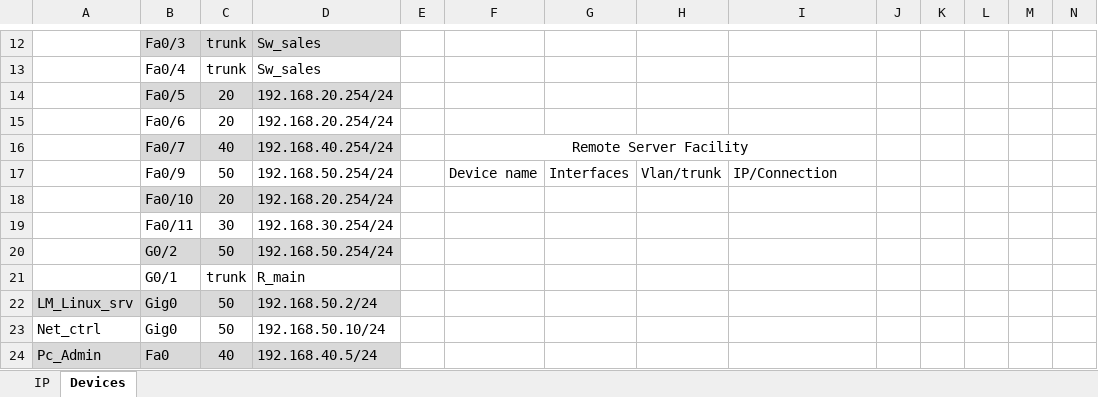
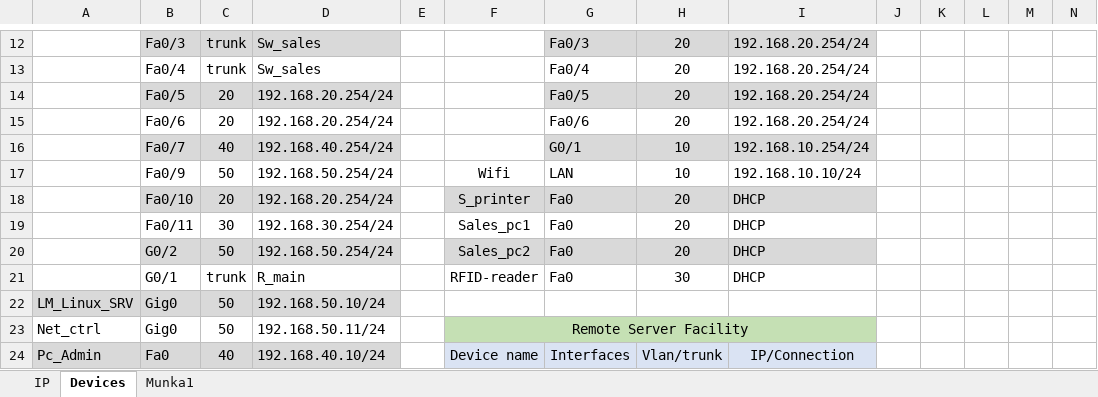
Before and after one commit to Zsolti26/mesterremek, an Excel workbook: adatok.xlsx, sheet Devices, drawn as a sheet; only a part is shown, gaps mark what is left out; values as stored, in another font and other column widths than the file's, no borders; removed rows and columns are numbered as before the commit, all else as after; the diff covers the shown part only; the diff names each change by its address in the sheet, - before the commit and + after, or states it on an @@ line.

```diff
--- a/adatok.xlsx (sheet Devices)
+++ b/adatok.xlsx (sheet Devices)
+sheet tab: Munka1
-G12: (empty)
+G12: Fa0/3
-G12:I12 fill: none
+G12:I12 fill: #D9D9D9
-H12:H15: (empty)
+H12:H15: 20
-I12:I15: (empty)
+I12:I15: 192.168.20.254/24
-G13: (empty)
+G13: Fa0/4
-G14: (empty)
+G14: Fa0/5
-G14:I14 fill: none
+G14:I14 fill: #D9D9D9
-G15: (empty)
+G15: Fa0/6
-row 16:  | Fa0/7 | 40 | 192.168.40.254/24 |  | Remote Server Facility
-row 17:  | Fa0/9 | 50 | 192.168.50.254/24 |  | Device name | Interfaces | Vlan/trunk | IP/Connection
-row 18:  | Fa0/10 | 20 | 192.168.20.254/24
-row 19:  | Fa0/11 | 30 | 192.168.30.254/24
-row 20:  | G0/2 | 50 | 192.168.50.254/24
-row 21:  | G0/1 | trunk | R_main
+row 16:  | Fa0/7 | 40 | 192.168.40.254/24 |  |  | G0/1 | 10 | 192.168.10.254/24
+row 17:  | Fa0/9 | 50 | 192.168.50.254/24 |  | Wifi | LAN | 10 | 192.168.10.10/24
+row 18:  | Fa0/10 | 20 | 192.168.20.254/24 |  | S_printer | Fa0 | 20 | DHCP
+row 19:  | Fa0/11 | 30 | 192.168.30.254/24 |  | Sales_pc1 | Fa0 | 20 | DHCP
+row 20:  | G0/2 | 50 | 192.168.50.254/24 |  | Sales_pc2 | Fa0 | 20 | DHCP
+row 21:  | G0/1 | trunk | R_main |  | RFID-reader | Fa0 | 30 | DHCP
-A22: LM_Linux_srv
+A22: LM_Linux_SRV
-D22: 192.168.50.2/24
+D22: 192.168.50.10/24
-D23: 192.168.50.10/24
+D23: 192.168.50.11/24
-F23: (empty)
+F23: Remote Server Facility
-F23:I23 fill: none
+F23:I23 fill: #C5E0B4
+F23:I23 merged
-D24: 192.168.40.5/24
+D24: 192.168.40.10/24
-F24: (empty)
+F24: Device name
-F24:I24 fill: none
+F24:I24 fill: #DAE3F3
-G24: (empty)
+G24: Interfaces
-H24: (empty)
+H24: Vlan/trunk
-I24: (empty)
+I24: IP/Connection
```
Also changed, not shown: 38 edited cells, cell formats and merged cells elsewhere in this sheet, 1 other file.
